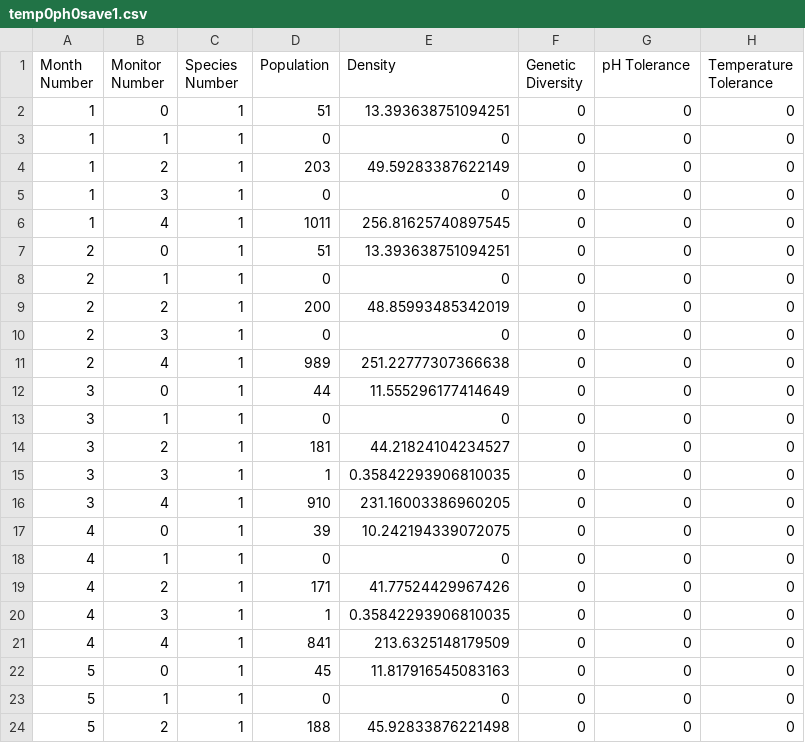
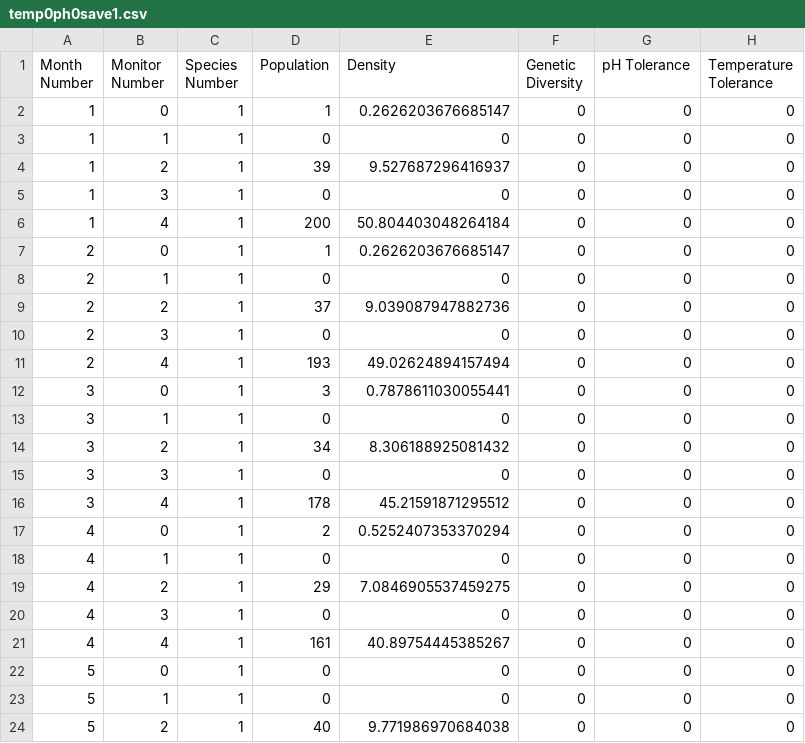
Before and after one commit to ahsanMah/worm_simulation, a CSV file: simulations/phSim/output/temp0ph0save1.csv, drawn as a sheet; only a part is shown; the diff covers the shown part only.

```diff
--- a/simulations/phSim/output/temp0ph0save1.csv
+++ b/simulations/phSim/output/temp0ph0save1.csv
@@ -1,24 +1,24 @@
 Month Number,Monitor Number,Species Number,Population,Density,Genetic Diversity,pH Tolerance,Temperature Tolerance
-1,0,1,51,13.393638751094251,0,0,0
+1,0,1,1,0.2626203676685147,0,0,0
 1,1,1,0,0,0,0,0
-1,2,1,203,49.59283387622149,0,0,0
+1,2,1,39,9.527687296416937,0,0,0
 1,3,1,0,0,0,0,0
-1,4,1,1011,256.81625740897545,0,0,0
-2,0,1,51,13.393638751094251,0,0,0
+1,4,1,200,50.804403048264184,0,0,0
+2,0,1,1,0.2626203676685147,0,0,0
 2,1,1,0,0,0,0,0
-2,2,1,200,48.85993485342019,0,0,0
+2,2,1,37,9.039087947882736,0,0,0
 2,3,1,0,0,0,0,0
-2,4,1,989,251.22777307366638,0,0,0
-3,0,1,44,11.555296177414649,0,0,0
+2,4,1,193,49.02624894157494,0,0,0
+3,0,1,3,0.7878611030055441,0,0,0
 3,1,1,0,0,0,0,0
-3,2,1,181,44.21824104234527,0,0,0
-3,3,1,1,0.35842293906810035,0,0,0
-3,4,1,910,231.16003386960205,0,0,0
-4,0,1,39,10.242194339072075,0,0,0
+3,2,1,34,8.306188925081432,0,0,0
+3,3,1,0,0,0,0,0
+3,4,1,178,45.21591871295512,0,0,0
+4,0,1,2,0.5252407353370294,0,0,0
 4,1,1,0,0,0,0,0
-4,2,1,171,41.77524429967426,0,0,0
-4,3,1,1,0.35842293906810035,0,0,0
-4,4,1,841,213.6325148179509,0,0,0
-5,0,1,45,11.817916545083163,0,0,0
+4,2,1,29,7.0846905537459275,0,0,0
+4,3,1,0,0,0,0,0
+4,4,1,161,40.89754445385267,0,0,0
+5,0,1,0,0,0,0,0
 5,1,1,0,0,0,0,0
-5,2,1,188,45.92833876221498,0,0,0
+5,2,1,40,9.771986970684038,0,0,0
```
Also changed, not shown: 62 edited cells elsewhere in this file, 1 other file.
